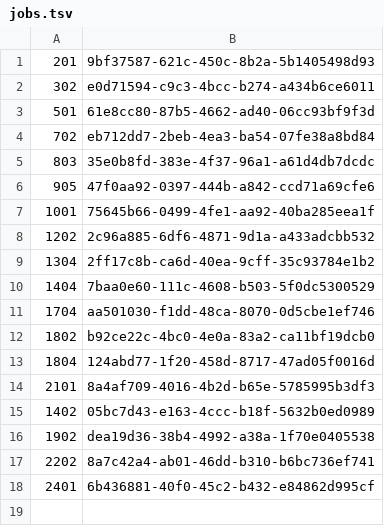
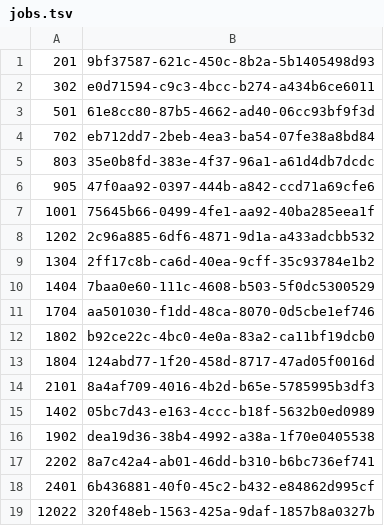
Before and after one commit to Nebrox-klink/OpShot-Studios, a TSV file: THE_GLASS/06_AI_VIDEO/motion_v001/jobs.tsv, drawn as a sheet.

```diff
--- a/THE_GLASS/06_AI_VIDEO/motion_v001/jobs.tsv
+++ b/THE_GLASS/06_AI_VIDEO/motion_v001/jobs.tsv
@@ -18 +18,2 @@
 2401	6b436881-40f0-45c2-b432-e84862d995cf
+12022	320f48eb-1563-425a-9daf-1857b8a0327b
```
Also changed, not shown: THE_GLASS/02_VISUAL_DEVELOPMENT/shot_stills_v001/final_map.tsv, THE_GLASS/02_VISUAL_DEVELOPMENT/shot_stills_v001/jobs.tsv, 20 other files.
